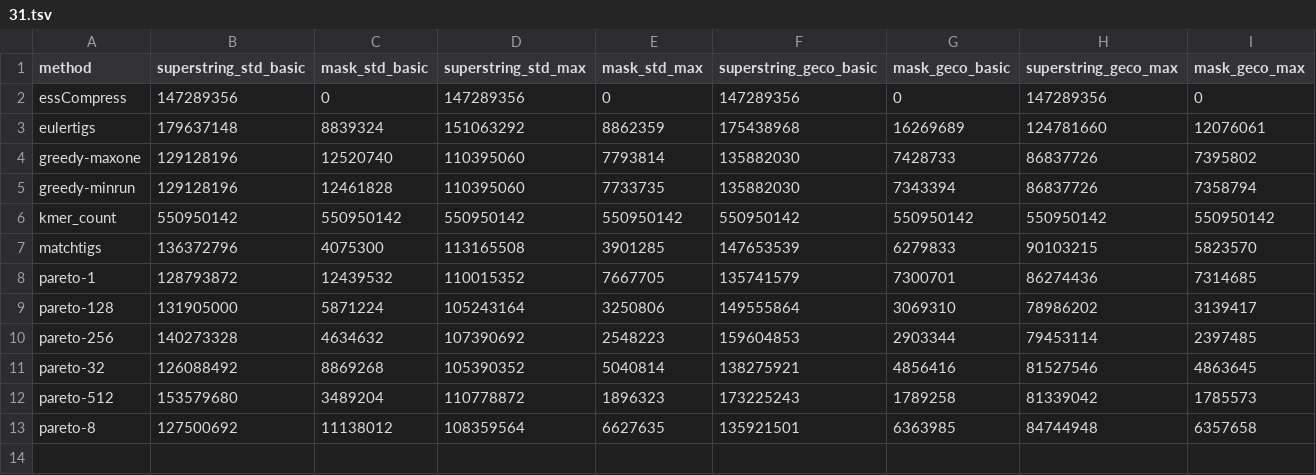
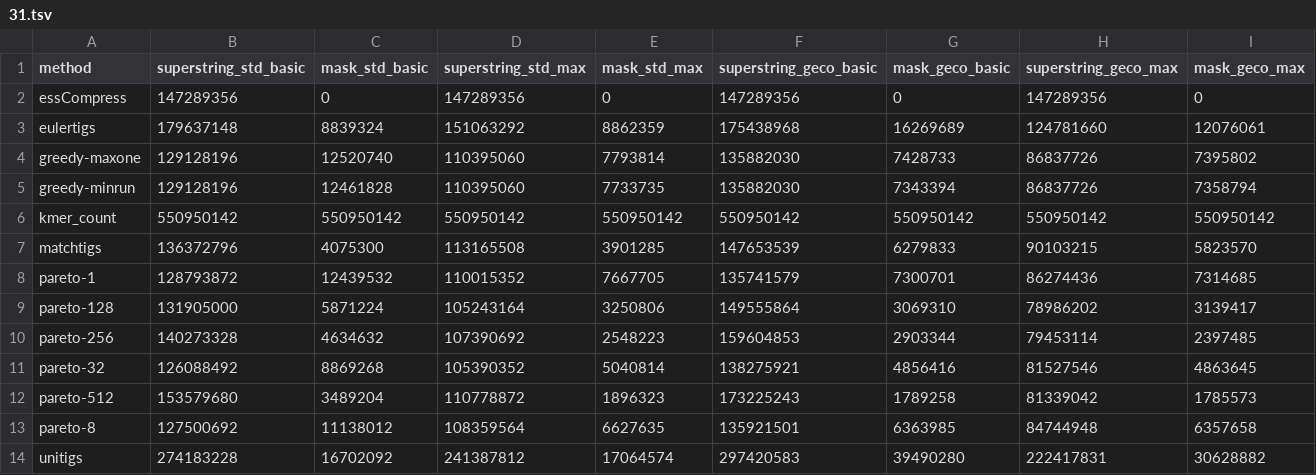
Before and after one commit to Jajopi/ms-pareto-optimization-supplement, a TSV file: ex2-compression-pareto-vs-matchtigs/results/E._coli_pangenome/31.tsv, drawn as a sheet.

Commit message:
Add unitigs to ex2 results, remove k 15

```diff
--- a/ex2-compression-pareto-vs-matchtigs/results/E._coli_pangenome/31.tsv
+++ b/ex2-compression-pareto-vs-matchtigs/results/E._coli_pangenome/31.tsv
@@ -13 +13,2 @@ pareto-512	153579680	3489204	110778872	1896323	173225243	1789258	81339042	178557
 pareto-8	127500692	11138012	108359564	6627635	135921501	6363985	84744948	6357658
+unitigs	274183228	16702092	241387812	17064574	297420583	39490280	222417831	30628882
```
Also changed, not shown: ex2-compression-pareto-vs-matchtigs/results/E._coli_pangenome/63.tsv, ex2-compression-pareto-vs-matchtigs/results/S._Pneumoniae_pangenome/31.tsv, 6 other files.
